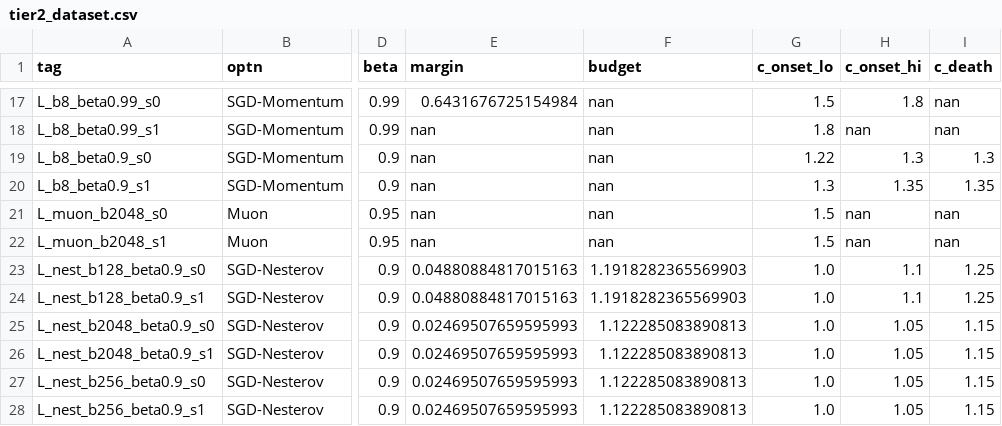
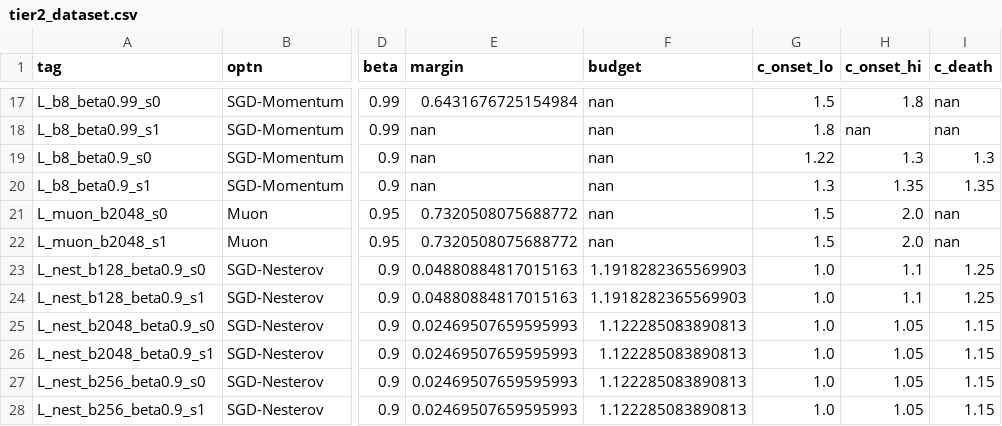
Before and after one commit to lilysun004/eoss, a CSV file: kspec_results/tier2_dataset.csv, drawn as a sheet; only a part is shown, gaps mark what is left out; the diff names each change by its address in the sheet, - before the commit and + after, or states it on an @@ line.

```diff
--- a/kspec_results/tier2_dataset.csv
+++ b/kspec_results/tier2_dataset.csv
-E21:E22 (margin): nan
+E21:E22 (margin): 0.7320508075688772
-H21:H22 (c_onset_hi): nan
+H21:H22 (c_onset_hi): 2.0
```
Also changed, not shown: kspec_results/arch/tier2_dataset.csv, 5 other files.
